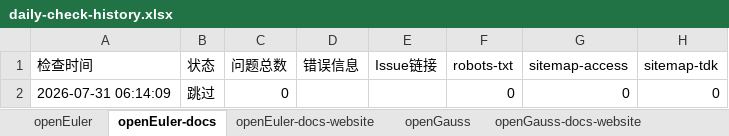
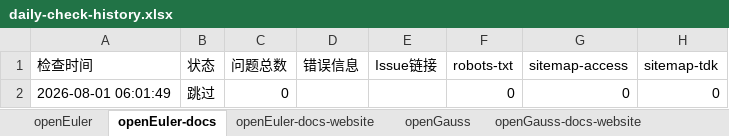
Before and after one commit to zjwmiao/daily-check, an Excel workbook: daily-check-history.xlsx, sheet openEuler-docs, drawn as a sheet; only a part is shown; values as stored, in another font and other column widths than the file's, no borders; the diff names each change by its address in the sheet, - before the commit and + after, or states it on an @@ line.

```diff
--- a/daily-check-history.xlsx (sheet openEuler-docs)
+++ b/daily-check-history.xlsx (sheet openEuler-docs)
-A2 (检查时间): 2026-07-31 06:14:09
+A2 (检查时间): 2026-08-01 06:01:49
```
Also changed, not shown: sheet openGauss, sheet openEuler, sheet openGauss-docs, sheet HiFloat, sheet openEuler-docs-website, sheet openGauss-docs-website, 2 more sheets.
